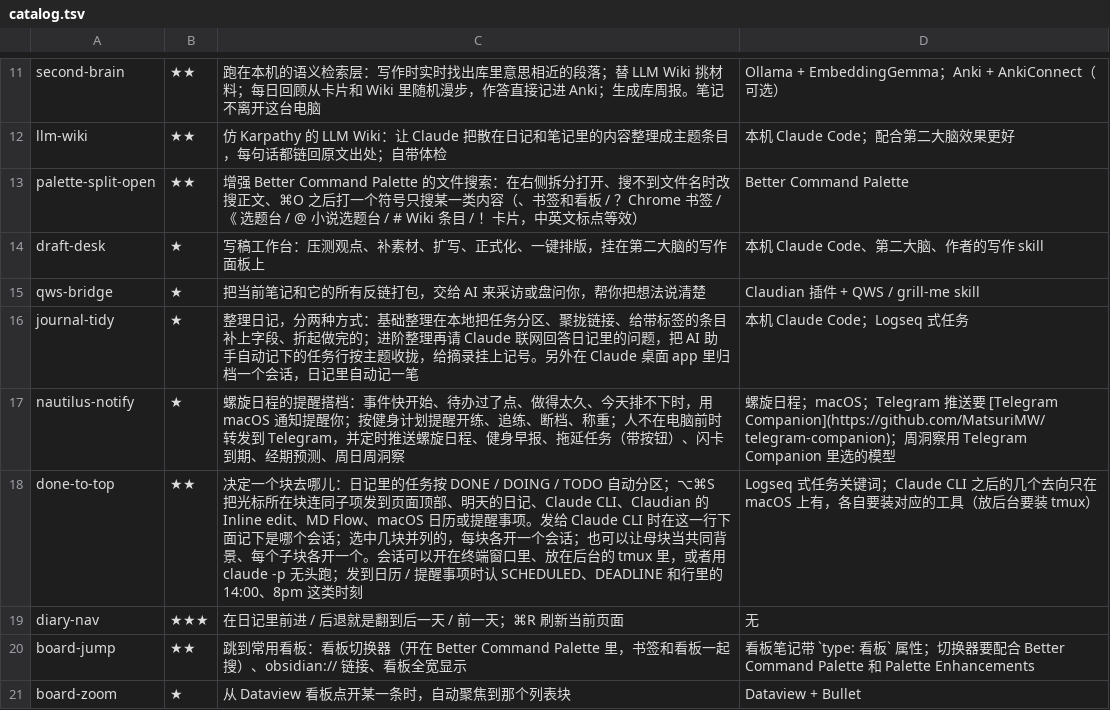
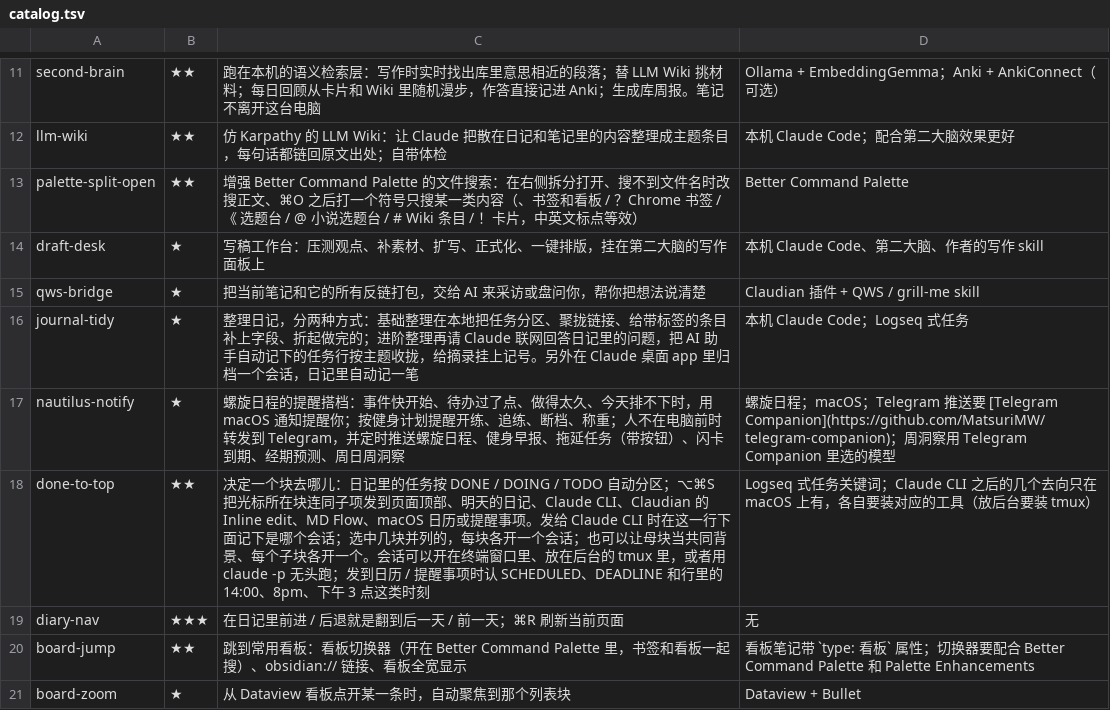
Before and after one commit to MatsuriMW/Obsidian-Plugins, a TSV file: catalog.tsv, drawn as a sheet; only a part is shown, gaps mark what is left out.

```diff
--- a/catalog.tsv
+++ b/catalog.tsv
@@ -17,3 +17,3 @@ journal-tidy	★	整理日记，分两种方式：基础整理在本地把任务
 nautilus-notify	★	螺旋日程的提醒搭档：事件快开始、待办过了点、做得太久、今天排不下时，用 macOS 通知提醒你；按健身计划提醒开练、追练、断档、称重；人不在电脑前时转发到 Telegram，并定时推送螺旋日程、健身早报、拖延任务（带按钮）、闪卡到期、经期预测、周日周洞察	螺旋日程；macOS；Telegram 推送要 [Telegram Companion](https://github.com/MatsuriMW/telegram-companion)；周洞察用 Telegram Companion 里选的模型
-done-to-top	★★	决定一个块去哪儿：日记里的任务按 DONE / DOING / TODO 自动分区；⌥⌘S 把光标所在块连同子项发到页面顶部、明天的日记、Claude CLI、Claudian 的 Inline edit、MD Flow、macOS 日历或提醒事项。发给 Claude CLI 时在这一行下面记下是哪个会话；选中几块并列的，每块各开一个会话；也可以让母块当共同背景、每个子块各开一个。会话可以开在终端窗口里、放在后台的 tmux 里，或者用 claude -p 无头跑；发到日历 / 提醒事项时认 SCHEDULED、DEADLINE 和行里的 14:00、8pm 这类时刻	Logseq 式任务关键词；Claude CLI 之后的几个去向只在 macOS 上有，各自要装对应的工具（放后台要装 tmux）
+done-to-top	★★	决定一个块去哪儿：日记里的任务按 DONE / DOING / TODO 自动分区；⌥⌘S 把光标所在块连同子项发到页面顶部、明天的日记、Claude CLI、Claudian 的 Inline edit、MD Flow、macOS 日历或提醒事项。发给 Claude CLI 时在这一行下面记下是哪个会话；选中几块并列的，每块各开一个会话；也可以让母块当共同背景、每个子块各开一个。会话可以开在终端窗口里、放在后台的 tmux 里，或者用 claude -p 无头跑；发到日历 / 提醒事项时认 SCHEDULED、DEADLINE 和行里的 14:00、8pm、下午 3 点这类时刻	Logseq 式任务关键词；Claude CLI 之后的几个去向只在 macOS 上有，各自要装对应的工具（放后台要装 tmux）
 diary-nav	★★★	在日记里前进 / 后退就是翻到后一天 / 前一天；⌘R 刷新当前页面	无
```
Also changed, not shown: 3 other files.
